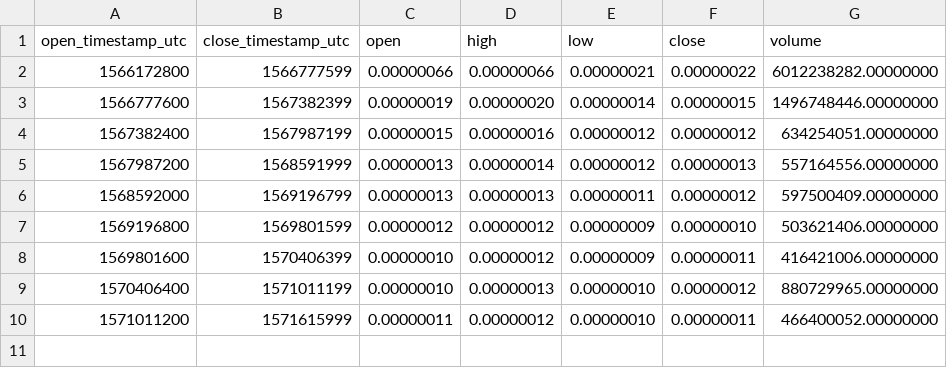
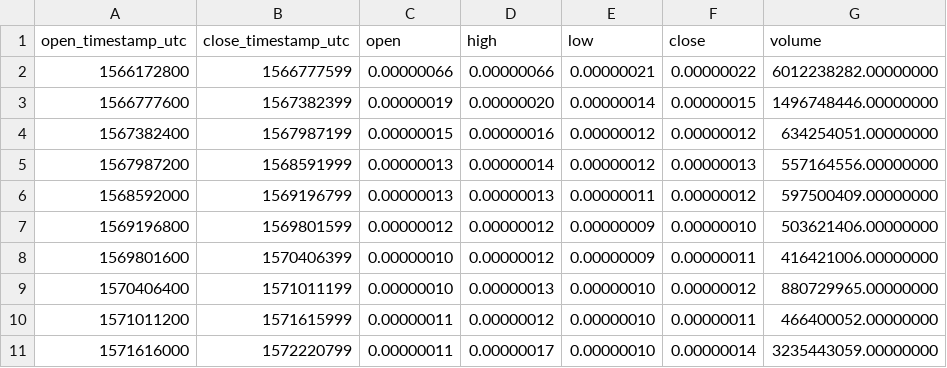
Before and after one commit to cryptobigbro/binance-COCOSBTC, a CSV file: binance-COCOSBTC-1w.csv, drawn as a sheet.

```diff
--- a/binance-COCOSBTC-1w.csv
+++ b/binance-COCOSBTC-1w.csv
@@ -10 +10,2 @@ open_timestamp_utc,close_timestamp_utc,open,high,low,close,volume
 1571011200,1571615999,0.00000011,0.00000012,0.00000010,0.00000011,466400052.00000000
+1571616000,1572220799,0.00000011,0.00000017,0.00000010,0.00000014,3235443059.00000000
```
Also changed, not shown: binance-COCOSBTC-1d.csv, binance-COCOSBTC-1h.csv.
